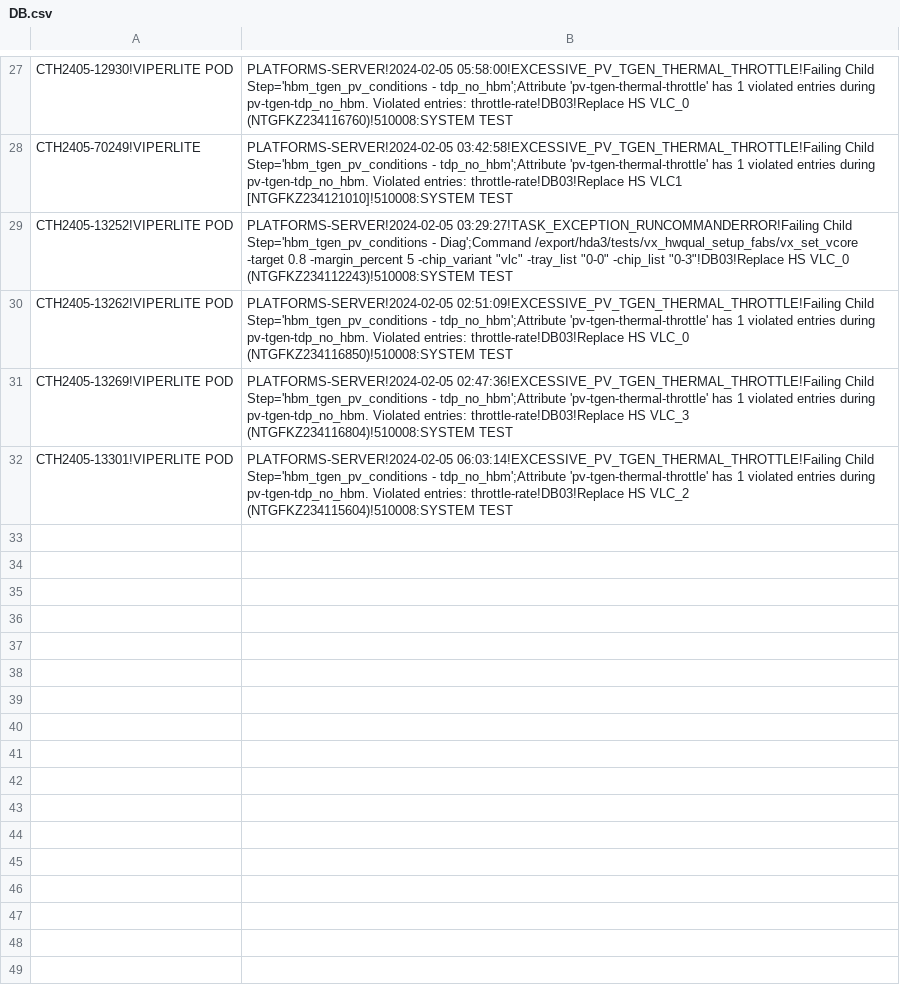
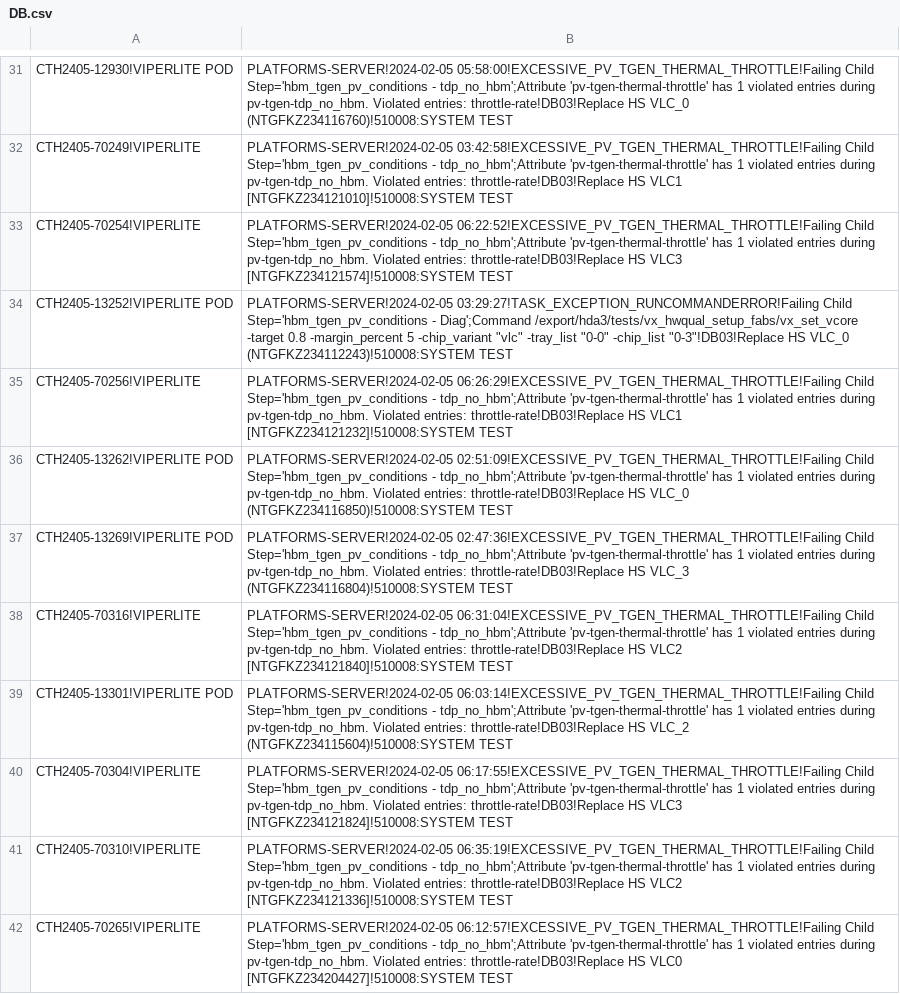
Before and after one commit to kanokluckh/test-project, a CSV file: DB.csv, drawn as a sheet; only a part is shown, gaps mark what is left out; the diff covers the shown part only.

Commit message:
Update file

```diff
--- a/DB.csv
+++ b/DB.csv
@@ -28,5 +32,11 @@ CTH2405-12930!VIPERLITE POD|PLATFORMS-SERVER!2024-02-05 05:58:00!EXCESSIVE_PV_TG
 CTH2405-70249!VIPERLITE|PLATFORMS-SERVER!2024-02-05 03:42:58!EXCESSIVE_PV_TGEN_THERMAL_THROTTLE!Failing Child Step='hbm_tgen_pv_conditions - tdp_no_hbm';Attribute 'pv-tgen-thermal-throttle' has 1 violated entries during pv-tgen-tdp_no_hbm. Violated entries: throttle-rate!DB03!Replace HS VLC1 [NTGFKZ234121010]!510008:SYSTEM TEST
+CTH2405-70254!VIPERLITE|PLATFORMS-SERVER!2024-02-05 06:22:52!EXCESSIVE_PV_TGEN_THERMAL_THROTTLE!Failing Child Step='hbm_tgen_pv_conditions - tdp_no_hbm';Attribute 'pv-tgen-thermal-throttle' has 1 violated entries during pv-tgen-tdp_no_hbm. Violated entries: throttle-rate!DB03!Replace HS VLC3 [NTGFKZ234121574]!510008:SYSTEM TEST
 CTH2405-13252!VIPERLITE POD|PLATFORMS-SERVER!2024-02-05 03:29:27!TASK_EXCEPTION_RUNCOMMANDERROR!Failing Child Step='hbm_tgen_pv_conditions - Diag';Command /export/hda3/tests/vx_hwqual_setup_fabs/vx_set_vcore -target 0.8 -margin_percent 5 -chip_variant "vlc" -tray_list "0-0" -chip_list "0-3"!DB03!Replace HS VLC_0 (NTGFKZ234112243)!510008:SYSTEM TEST
+CTH2405-70256!VIPERLITE|PLATFORMS-SERVER!2024-02-05 06:26:29!EXCESSIVE_PV_TGEN_THERMAL_THROTTLE!Failing Child Step='hbm_tgen_pv_conditions - tdp_no_hbm';Attribute 'pv-tgen-thermal-throttle' has 1 violated entries during pv-tgen-tdp_no_hbm. Violated entries: throttle-rate!DB03!Replace HS VLC1 [NTGFKZ234121232]!510008:SYSTEM TEST
 CTH2405-13262!VIPERLITE POD|PLATFORMS-SERVER!2024-02-05 02:51:09!EXCESSIVE_PV_TGEN_THERMAL_THROTTLE!Failing Child Step='hbm_tgen_pv_conditions - tdp_no_hbm';Attribute 'pv-tgen-thermal-throttle' has 1 violated entries during pv-tgen-tdp_no_hbm. Violated entries: throttle-rate!DB03!Replace HS VLC_0 (NTGFKZ234116850)!510008:SYSTEM TEST
 CTH2405-13269!VIPERLITE POD|PLATFORMS-SERVER!2024-02-05 02:47:36!EXCESSIVE_PV_TGEN_THERMAL_THROTTLE!Failing Child Step='hbm_tgen_pv_conditions - tdp_no_hbm';Attribute 'pv-tgen-thermal-throttle' has 1 violated entries during pv-tgen-tdp_no_hbm. Violated entries: throttle-rate!DB03!Replace HS VLC_3 (NTGFKZ234116804)!510008:SYSTEM TEST
+CTH2405-70316!VIPERLITE|PLATFORMS-SERVER!2024-02-05 06:31:04!EXCESSIVE_PV_TGEN_THERMAL_THROTTLE!Failing Child Step='hbm_tgen_pv_conditions - tdp_no_hbm';Attribute 'pv-tgen-thermal-throttle' has 1 violated entries during pv-tgen-tdp_no_hbm. Violated entries: throttle-rate!DB03!Replace HS VLC2 [NTGFKZ234121840]!510008:SYSTEM TEST
 CTH2405-13301!VIPERLITE POD|PLATFORMS-SERVER!2024-02-05 06:03:14!EXCESSIVE_PV_TGEN_THERMAL_THROTTLE!Failing Child Step='hbm_tgen_pv_conditions - tdp_no_hbm';Attribute 'pv-tgen-thermal-throttle' has 1 violated entries during pv-tgen-tdp_no_hbm. Violated entries: throttle-rate!DB03!Replace HS VLC_2 (NTGFKZ234115604)!510008:SYSTEM TEST
+CTH2405-70304!VIPERLITE|PLATFORMS-SERVER!2024-02-05 06:17:55!EXCESSIVE_PV_TGEN_THERMAL_THROTTLE!Failing Child Step='hbm_tgen_pv_conditions - tdp_no_hbm';Attribute 'pv-tgen-thermal-throttle' has 1 violated entries during pv-tgen-tdp_no_hbm. Violated entries: throttle-rate!DB03!Replace HS VLC3 [NTGFKZ234121824]!510008:SYSTEM TEST
+CTH2405-70310!VIPERLITE|PLATFORMS-SERVER!2024-02-05 06:35:19!EXCESSIVE_PV_TGEN_THERMAL_THROTTLE!Failing Child Step='hbm_tgen_pv_conditions - tdp_no_hbm';Attribute 'pv-tgen-thermal-throttle' has 1 violated entries during pv-tgen-tdp_no_hbm. Violated entries: throttle-rate!DB03!Replace HS VLC2 [NTGFKZ234121336]!510008:SYSTEM TEST
+CTH2405-70265!VIPERLITE|PLATFORMS-SERVER!2024-02-05 06:12:57!EXCESSIVE_PV_TGEN_THERMAL_THROTTLE!Failing Child Step='hbm_tgen_pv_conditions - tdp_no_hbm';Attribute 'pv-tgen-thermal-throttle' has 1 violated entries during pv-tgen-tdp_no_hbm. Violated entries: throttle-rate!DB03!Replace HS VLC0 [NTGFKZ234204427]!510008:SYSTEM TEST
```
Also changed, not shown: 4 added rows and 6 moved rows elsewhere in this file.
